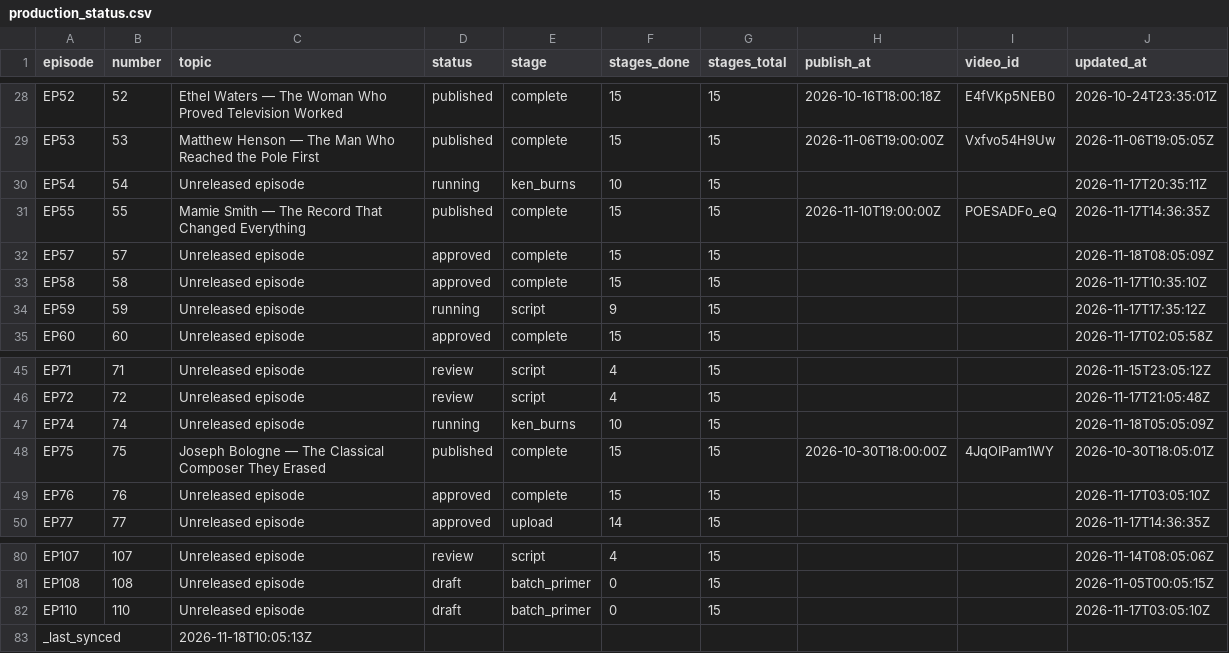
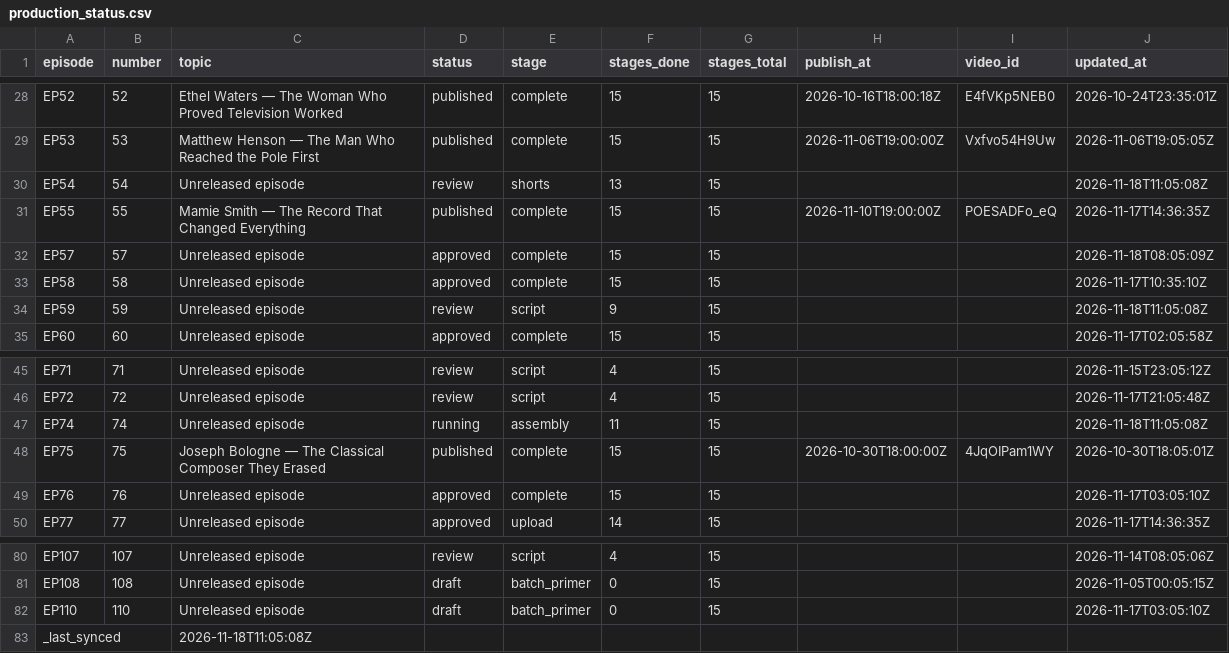
Before and after one commit to Dixon8303/ImaginariumOzone, a CSV file: status/production_status.csv, drawn as a sheet; only a part is shown, gaps mark what is left out.

Commit message:
sync: production status csv

```diff
--- a/status/production_status.csv
+++ b/status/production_status.csv
@@ -29,3 +29,3 @@ EP52,52,Ethel Waters — The Woman Who Proved Television Worked,published,comple
 EP53,53,Matthew Henson — The Man Who Reached the Pole First,published,complete,15,15,2026-11-06T19:00:00Z,Vxfvo54H9Uw,2026-11-06T19:05:05Z
-EP54,54,Unreleased episode,running,ken_burns,10,15,,,2026-11-17T20:35:11Z
+EP54,54,Unreleased episode,review,shorts,13,15,,,2026-11-18T11:05:08Z
 EP55,55,Mamie Smith — The Record That Changed Everything,published,complete,15,15,2026-11-10T19:00:00Z,POESADFo_eQ,2026-11-17T14:36:35Z
@@ -33,3 +33,3 @@ EP57,57,Unreleased episode,approved,complete,15,15,,,2026-11-18T08:05:09Z
 EP58,58,Unreleased episode,approved,complete,15,15,,,2026-11-17T10:35:10Z
-EP59,59,Unreleased episode,running,script,9,15,,,2026-11-17T17:35:12Z
+EP59,59,Unreleased episode,review,script,9,15,,,2026-11-18T11:05:08Z
 EP60,60,Unreleased episode,approved,complete,15,15,,,2026-11-17T02:05:58Z
@@ -46,3 +46,3 @@ EP71,71,Unreleased episode,review,script,4,15,,,2026-11-15T23:05:12Z
 EP72,72,Unreleased episode,review,script,4,15,,,2026-11-17T21:05:48Z
-EP74,74,Unreleased episode,running,ken_burns,10,15,,,2026-11-18T05:05:09Z
+EP74,74,Unreleased episode,running,assembly,11,15,,,2026-11-18T11:05:08Z
 EP75,75,Joseph Bologne — The Classical Composer They Erased,published,complete,15,15,2026-10-30T18:00:00Z,4JqOIPam1WY,2026-10-30T18:05:01Z
@@ -82,2 +82,2 @@ EP108,108,Unreleased episode,draft,batch_primer,0,15,,,2026-11-05T00:05:15Z
 EP110,110,Unreleased episode,draft,batch_primer,0,15,,,2026-11-17T03:05:10Z
-_last_synced,,2026-11-18T10:05:13Z,,,,,,,
+_last_synced,,2026-11-18T11:05:08Z,,,,,,,
```
